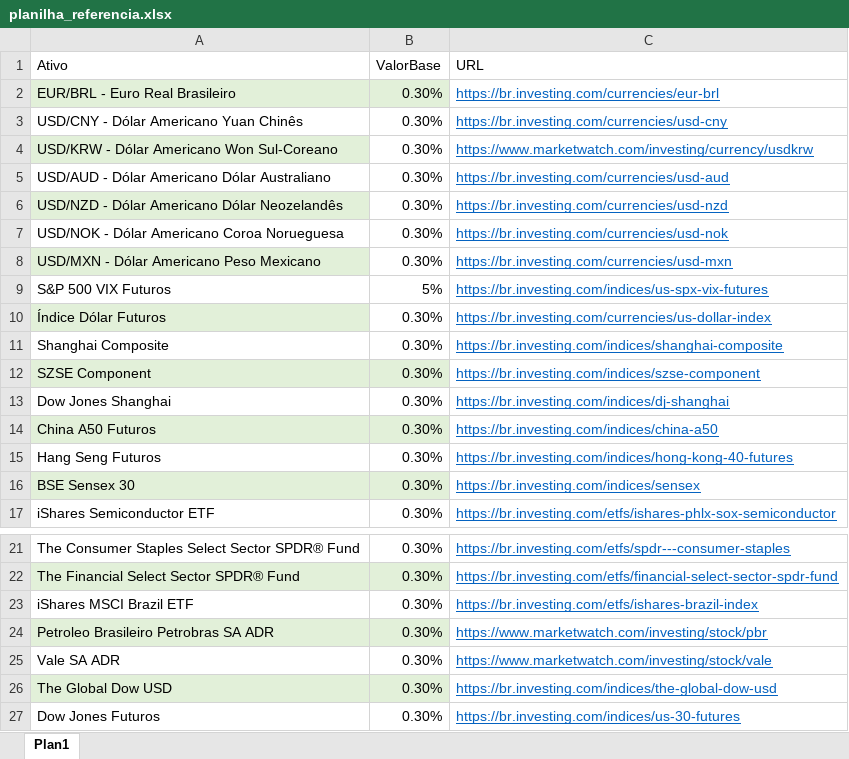
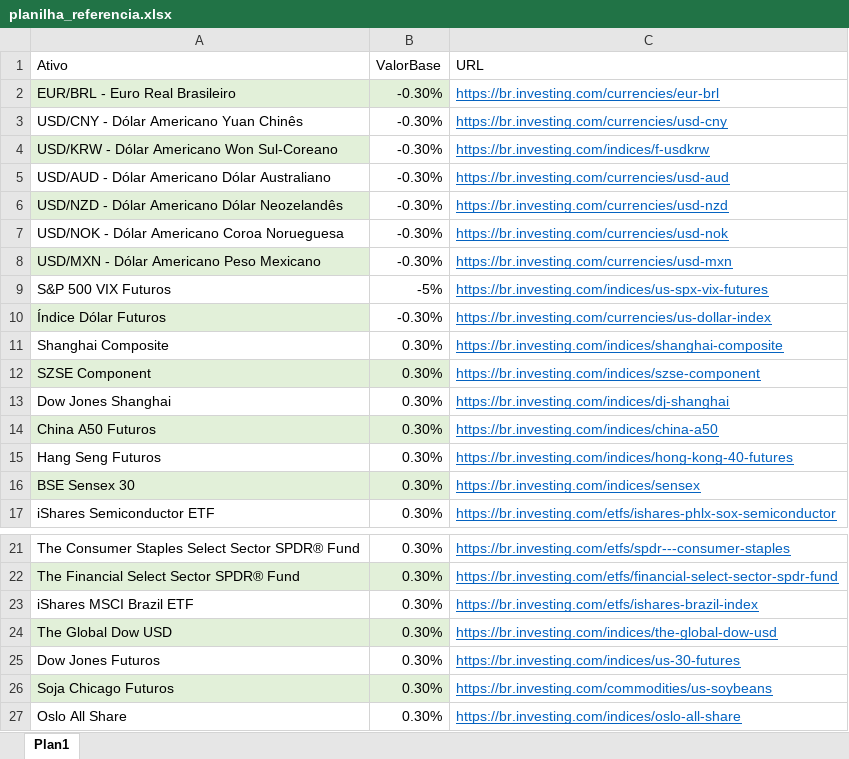
Before and after one commit to Cascapera/PROJETO_MACRO, an Excel workbook: data/planilha_referencia.xlsx, sheet Plan1, drawn as a sheet; only a part is shown, gaps mark what is left out; the shorter side is filled out with more unchanged rows; values as stored, in another font and other column widths than the file's, no borders; the diff names each change by its address in the sheet, - before the commit and + after, or states it on an @@ line.

Commit message:
Improve data source parsing and dashboard visuals

```diff
--- a/data/planilha_referencia.xlsx (sheet Plan1)
+++ b/data/planilha_referencia.xlsx (sheet Plan1)
-B2:B8 (ValorBase): 0.30%
+B2:B8 (ValorBase): -0.30%
-C4 (URL): https://www.marketwatch.com/investing/currency/usdkrw
+C4 (URL): https://br.investing.com/indices/f-usdkrw
-B9 (ValorBase): 5%
+B9 (ValorBase): -5%
-B10 (ValorBase): 0.30%
+B10 (ValorBase): -0.30%
-row 24: Petroleo Brasileiro Petrobras SA ADR | 0.30% | https://www.marketwatch.com/investing/stock/pbr
-row 25: Vale SA ADR | 0.30% | https://www.marketwatch.com/investing/stock/vale
```
Also changed, not shown: 15 other files.
